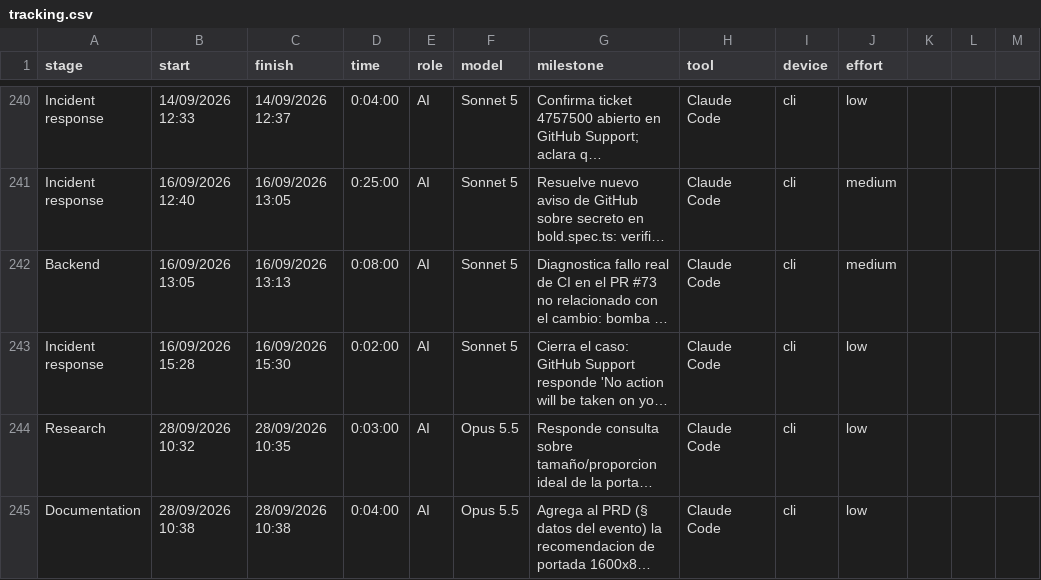
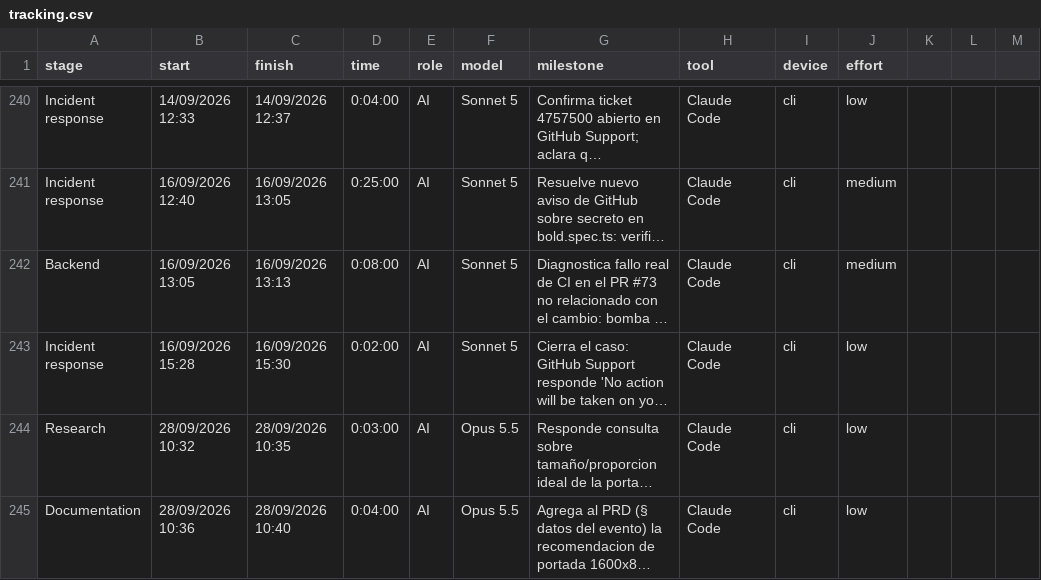
Before and after one commit to ocastelblanco/agora-letiende, a CSV file: docs/tracking.csv, drawn as a sheet; only a part is shown, gaps mark what is left out; long unchanged cells end in …; the diff names each change by its address in the sheet, - before the commit and + after, or states it on an @@ line.

```diff
--- a/docs/tracking.csv
+++ b/docs/tracking.csv
-B245 (start): 28/09/2026 10:38
+B245 (start): 28/09/2026 10:36
-C245 (finish): 28/09/2026 10:38
+C245 (finish): 28/09/2026 10:40
```
